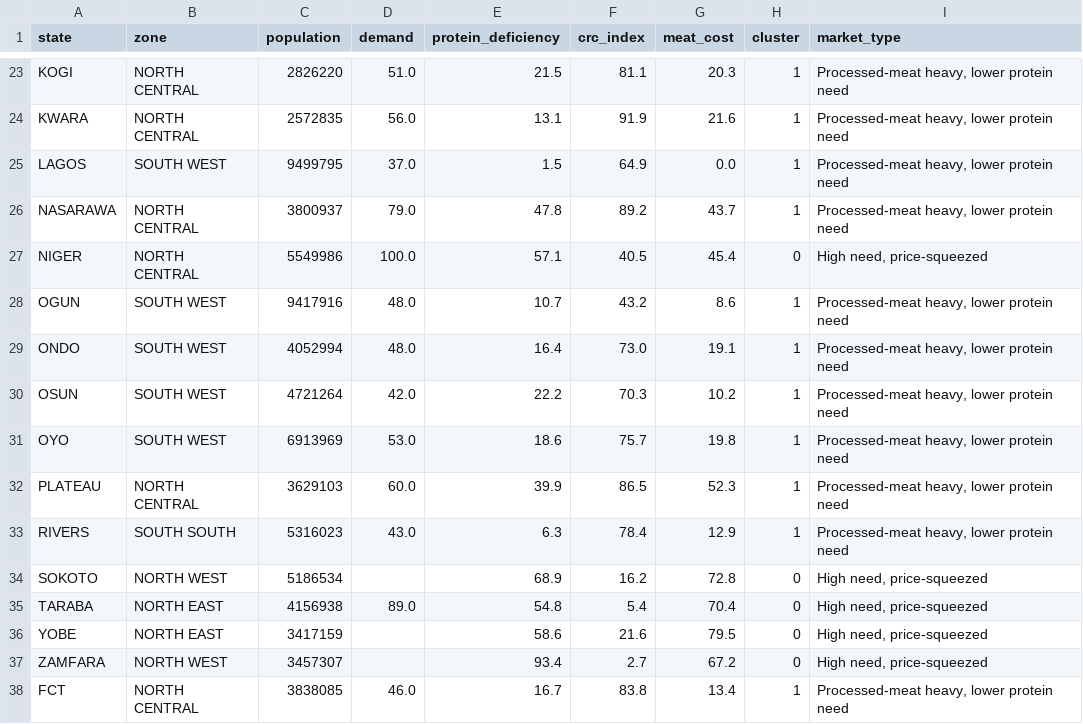
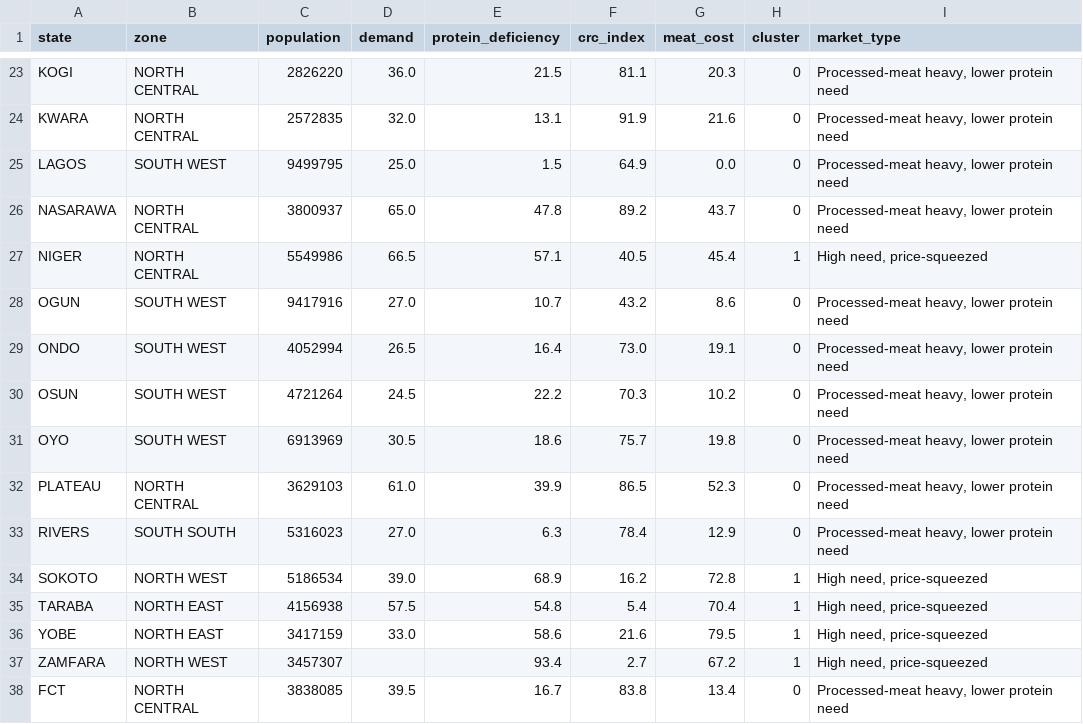
Before and after one commit to MarketLenseHackaton/backend-service, a CSV file: data/states.csv, drawn as a sheet; only a part is shown, gaps mark what is left out; the diff covers the shown part only; the diff names each change by its address in the sheet, - before the commit and + after, or states it on an @@ line.

```diff
--- a/data/states.csv
+++ b/data/states.csv
-D23 (demand): 51.0
+D23 (demand): 36.0
-H23:H26 (cluster): 1
+H23:H26 (cluster): 0
-D24 (demand): 56.0
+D24 (demand): 32.0
-D25 (demand): 37.0
+D25 (demand): 25.0
-D26 (demand): 79.0
+D26 (demand): 65.0
-D27 (demand): 100.0
+D27 (demand): 66.5
-H27 (cluster): 0
+H27 (cluster): 1
-D28 (demand): 48.0
+D28 (demand): 27.0
-H28:H33 (cluster): 1
+H28:H33 (cluster): 0
-D29 (demand): 48.0
+D29 (demand): 26.5
-D30 (demand): 42.0
+D30 (demand): 24.5
-D31 (demand): 53.0
+D31 (demand): 30.5
-D32 (demand): 60.0
+D32 (demand): 61.0
-D33 (demand): 43.0
+D33 (demand): 27.0
-D34 (demand): (empty)
+D34 (demand): 39.0
-H34:H37 (cluster): 0
+H34:H37 (cluster): 1
-D35 (demand): 89.0
+D35 (demand): 57.5
-D36 (demand): (empty)
+D36 (demand): 33.0
-D38 (demand): 46.0
+D38 (demand): 39.5
-H38 (cluster): 1
+H38 (cluster): 0
```
Also changed, not shown: 41 edited cells elsewhere in this file, data/places.csv, data/sources.csv, 2 other files.
